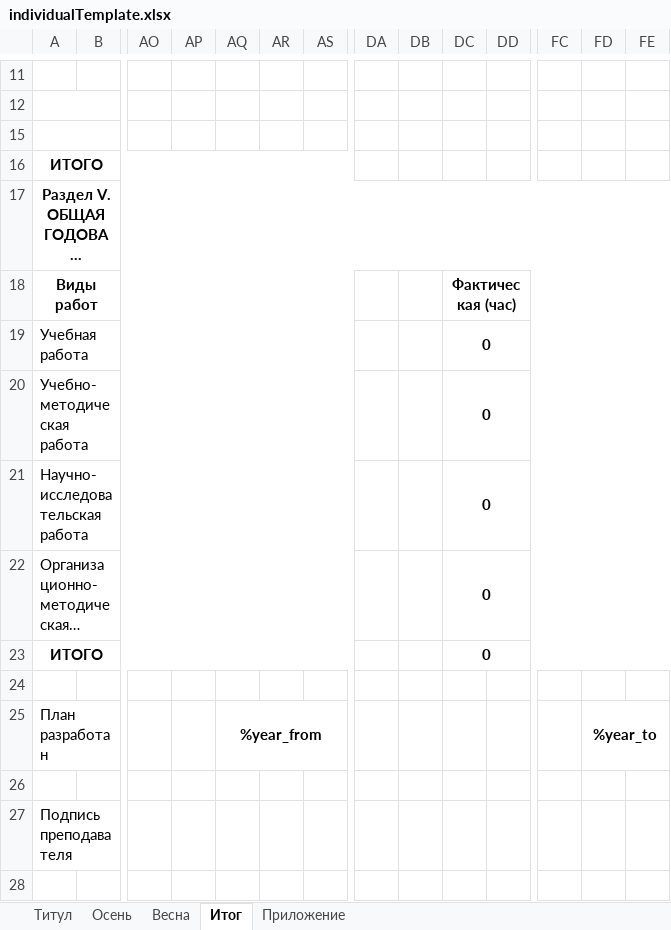
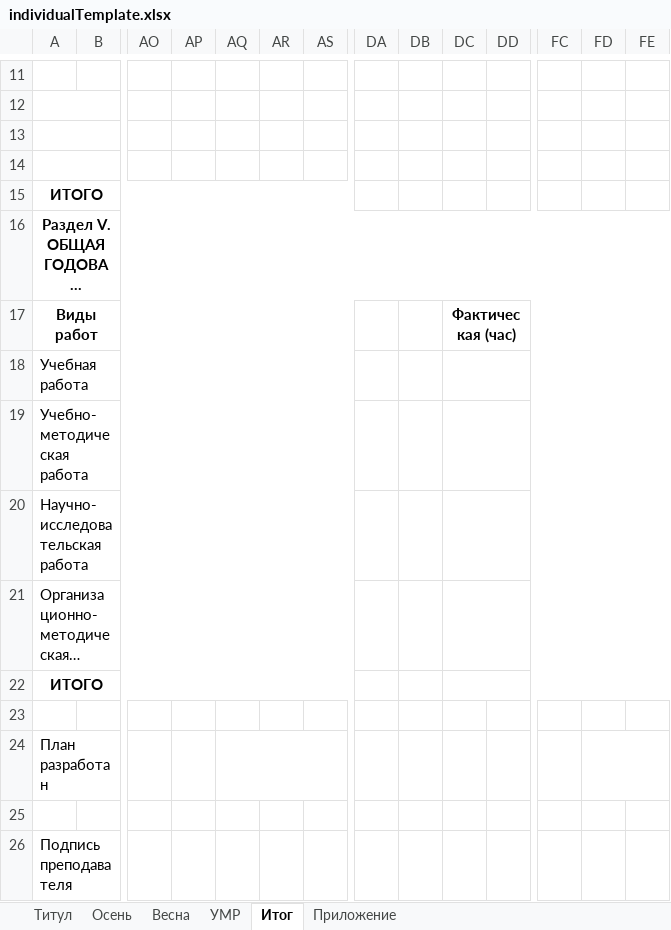
Before and after one commit to vbif32/sdt-7sem-cw, an Excel workbook: Templates/individualTemplate.xlsx, sheet Итог, drawn as a sheet; only a part is shown, gaps mark what is left out; long unchanged cells end in …; values as stored, in another font and other column widths than the file's, no borders; addresses are those after the commit; rows hold the shown columns only; the diff names each change by its address in the sheet, - before the commit and + after, or states it on an @@ line.

```diff
--- a/Templates/individualTemplate.xlsx (sheet Итог)
+++ b/Templates/individualTemplate.xlsx (sheet Итог)
+sheet tab: УМР
+row 14: (empty)
-DC18:DC22: 0
+DC18:DC22: (empty)
-AQ24: %year_from
+AQ24: (empty)
-FD24: %year_to
+FD24: (empty)
```
Also changed, not shown: sheet Весна, sheet Титул, formulas that keep their value, hidden cells, 4 other files.
